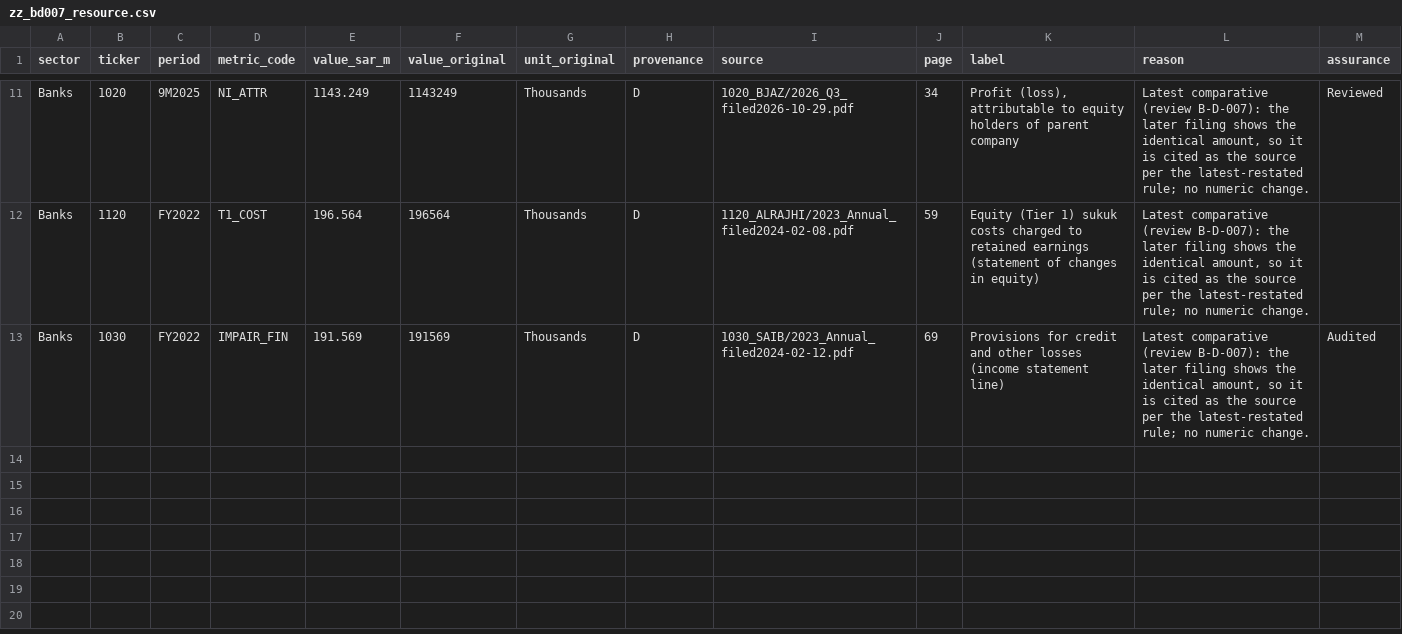
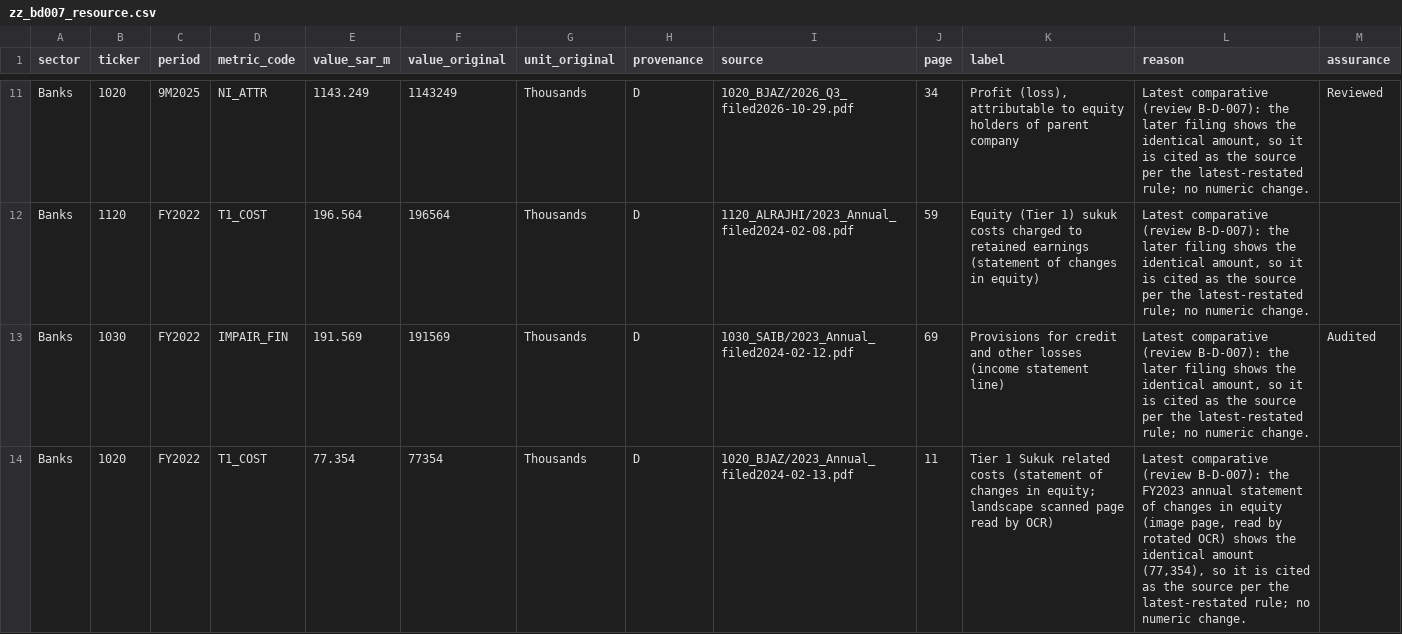
Before and after one commit to KhalidAba94/Test, a CSV file: sector-analysis/data/overrides_parts/zz_bd007_resource.csv, drawn as a sheet; only a part is shown, gaps mark what is left out.

```diff
--- a/sector-analysis/data/overrides_parts/zz_bd007_resource.csv
+++ b/sector-analysis/data/overrides_parts/zz_bd007_resource.csv
@@ -13 +13,2 @@ Banks,1120,FY2022,T1_COST,196.564,196564,Thousands,D,1120_ALRAJHI/2023_Annual_fi
 Banks,1030,FY2022,IMPAIR_FIN,191.569,191569,Thousands,D,1030_SAIB/2023_Annual_filed2024-02-12.pdf,69,Provisions for credit and other losses (income statement line),"Latest comparative (review B-D-007): the later filing shows the identical amount, so it is cited as the source per the latest-restated rule; no numeric change.",Audited
+Banks,1020,FY2022,T1_COST,77.354,77354,Thousands,D,1020_BJAZ/2023_Annual_filed2024-02-13.pdf,11,Tier 1 Sukuk related costs (statement of changes in equity; landscape scanned page read by OCR),"Latest comparative (review B-D-007): the FY2023 annual statement of changes in equity (image page, read by rotated OCR) shows the identical amount (77,354), so it is cited as the source per the latest-restated rule; no numeric change.",
```
Also changed, not shown: sector-analysis/config/metrics.csv, sector-analysis/data/adjustments.csv, 39 other files.
